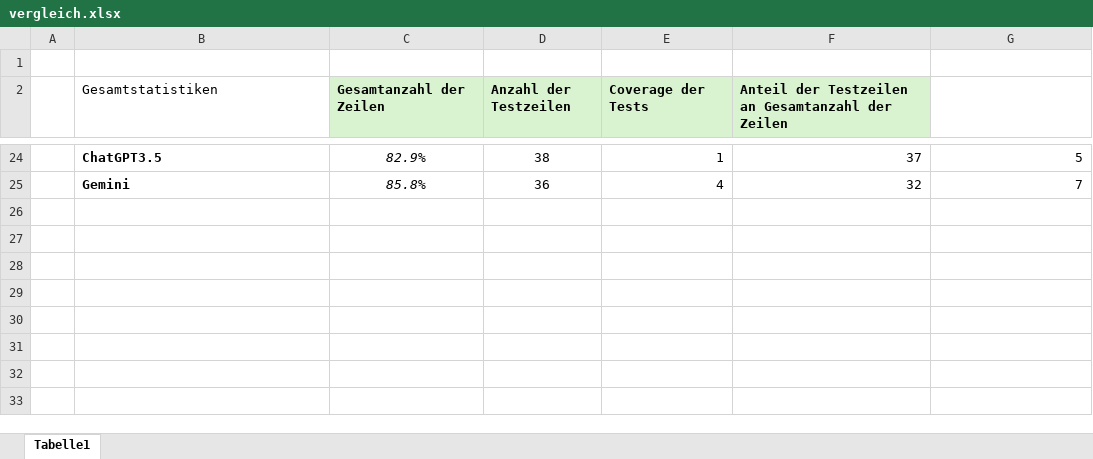
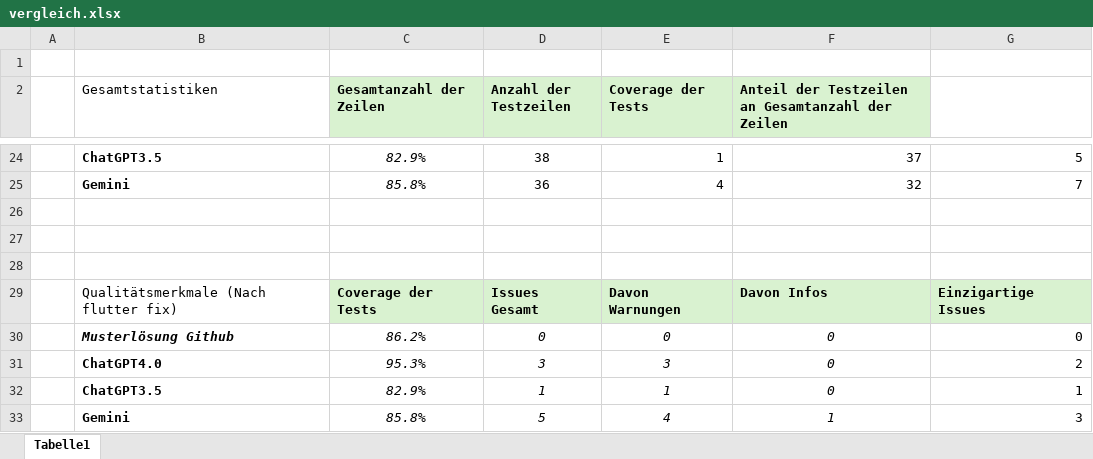
Before and after one commit to JosipDomazetDev/Bachelorarbeit, an Excel workbook: vergleich.xlsx, sheet Tabelle1, drawn as a sheet; only a part is shown, gaps mark what is left out; values as stored, in another font and other column widths than the file's, no borders; the diff names each change by its address in the sheet, - before the commit and + after, or states it on an @@ line.

```diff
--- a/vergleich.xlsx (sheet Tabelle1)
+++ b/vergleich.xlsx (sheet Tabelle1)
+row 26: (empty)
+row 27: (empty)
+row 28: (empty)
+row 29:  | Qualitätsmerkmale (Nach flutter fix) | Coverage der Tests | Issues Gesamt | Davon Warnungen | Davon Infos | Einzigartige Issues
+row 30:  | Musterlösung Github | 86.2% | 0 | 0 | 0 | 0
+row 31:  | ChatGPT4.0 | 95.3% | 3 | 3 | 0 | 2
+row 32:  | ChatGPT3.5 | 82.9% | 1 | 1 | 0 | 1
+row 33:  | Gemini | 85.8% | 5 | 4 | 1 | 3
```
Also changed, not shown: 27 other files.
